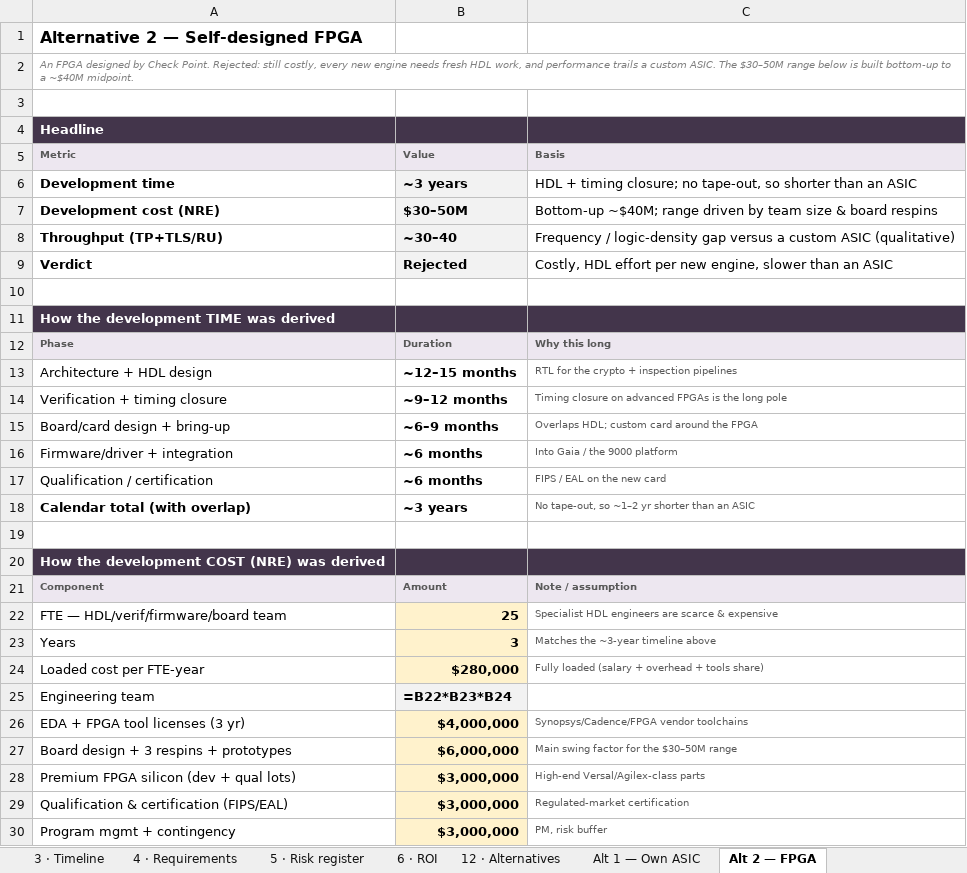
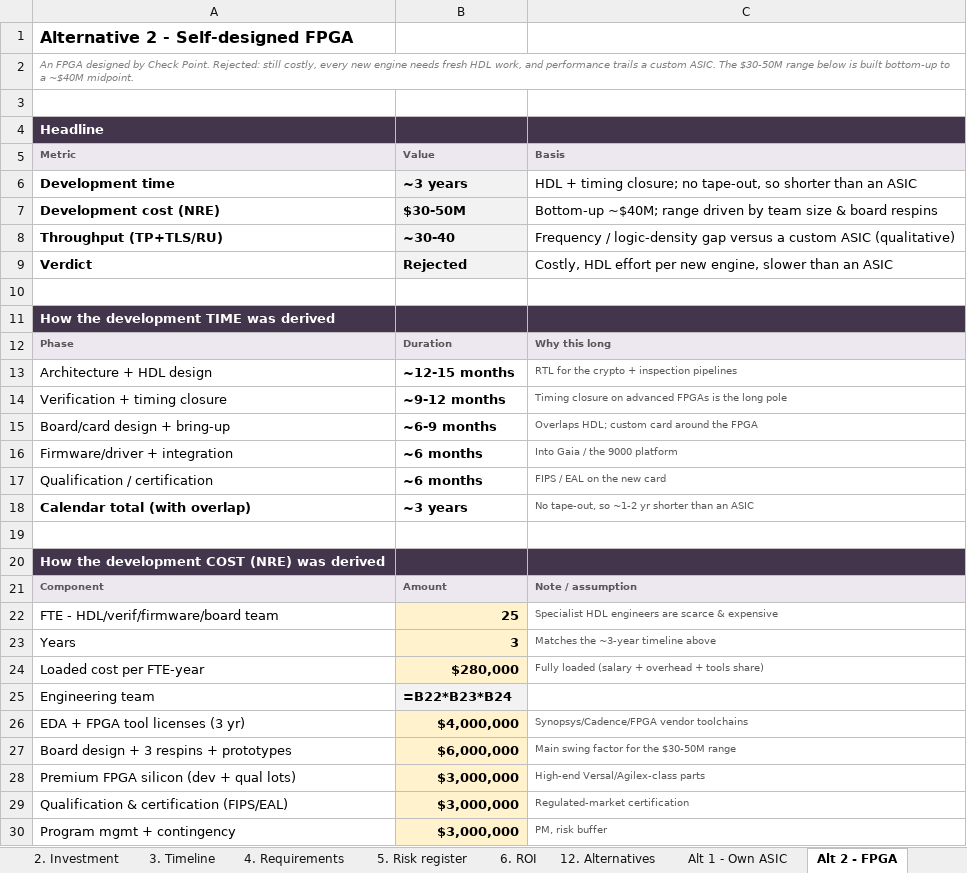
Before and after one commit to barak2rozenfeld/CheckpointSession1, an Excel workbook: Slide15_Investment_Risk_Delivery_Model.xlsx, sheet Alt 2 - FPGA, drawn as a sheet; only a part is shown; values as stored, in another font and other column widths than the file's, no borders; formulas without a stored value are shown as written; the diff covers the shown part only; the diff names each change by its address in the sheet, - before the commit and + after, or states it on an @@ line.

```diff
--- a/Slide15_Investment_Risk_Delivery_Model.xlsx (sheet Alt 2 - FPGA)
+++ b/Slide15_Investment_Risk_Delivery_Model.xlsx (sheet Alt 2 - FPGA)
-sheet tab: 3 · Timeline
+sheet tab: 3. Timeline
-sheet tab: 4 · Requirements
+sheet tab: 4. Requirements
-sheet tab: 5 · Risk register
+sheet tab: 5. Risk register
-sheet tab: 6 · ROI
+sheet tab: 6. ROI
-sheet tab: 12 · Alternatives
+sheet tab: 12. Alternatives
-sheet tab: Alt 1 — Own ASIC
+sheet tab: Alt 1 - Own ASIC
-sheet tab: Alt 2 — FPGA
+sheet tab: Alt 2 - FPGA
-A1 (Metric): Alternative 2 — Self-designed FPGA
+A1 (Metric): Alternative 2 - Self-designed FPGA
-A2 (Metric): …ASIC. The $30–50M range below…
+A2 (Metric): …ASIC. The $30-50M range below…
-B7 (Value): $30–50M
+B7 (Value): $30-50M
-B8 (Value): ~30–40
+B8 (Value): ~30-40
-B13 (Value): ~12–15 months
+B13 (Value): ~12-15 months
-B14 (Value): ~9–12 months
+B14 (Value): ~9-12 months
-B15 (Value): ~6–9 months
+B15 (Value): ~6-9 months
-C18 (Basis): No tape-out, so ~1–2 yr shorter than an ASIC
+C18 (Basis): No tape-out, so ~1-2 yr shorter than an ASIC
-A22 (Metric): FTE — HDL/verif/firmware/board team
+A22 (Metric): FTE - HDL/verif/firmware/board team
-C27 (Basis): Main swing factor for the $30–50M range
+C27 (Basis): Main swing factor for the $30-50M range
```
Also changed, not shown: 2 edited cells elsewhere in this sheet, sheet 2. Investment, sheet 1. Summary, sheet 6. ROI, sheet PoC detail, sheet 3. Timeline, sheet Alt 1 - Own ASIC, 5 more sheets, other sheet tabs, 1 other file.
